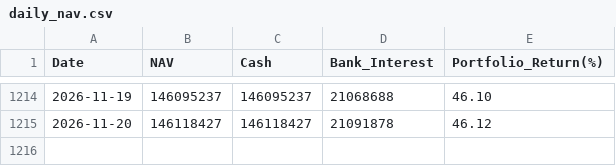
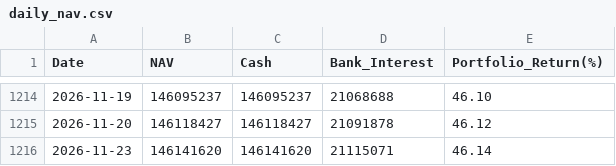
Before and after one commit to baoduonght/vnindexcycle, a CSV file: outputs/daily_nav.csv, drawn as a sheet; only a part is shown, gaps mark what is left out.

```diff
--- a/outputs/daily_nav.csv
+++ b/outputs/daily_nav.csv
@@ -1215 +1215,2 @@ Date,NAV,Cash,Bank_Interest,Portfolio_Return(%)
 2026-11-20,146118427,146118427,21091878,46.12
+2026-11-23,146141620,146141620,21115071,46.14
```
Also changed, not shown: 2 other files.
